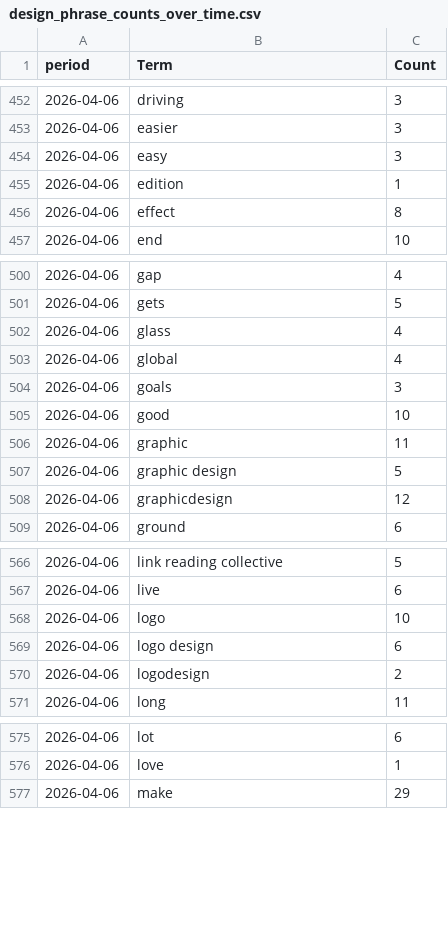
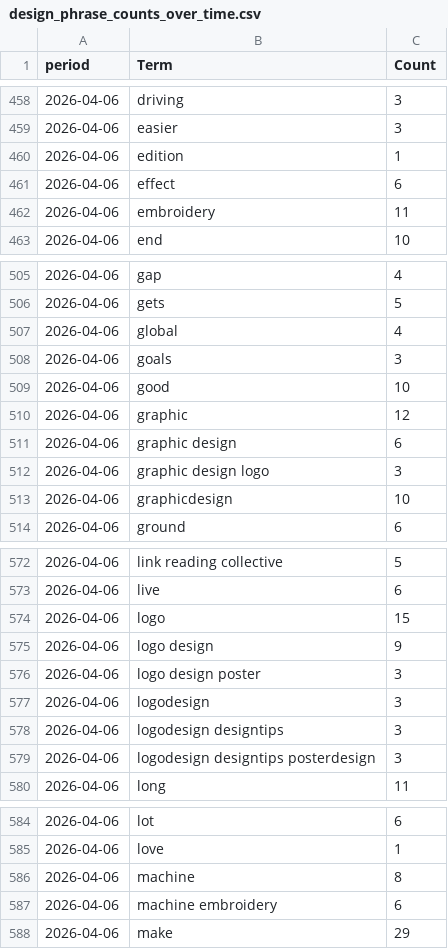
Before and after one commit to prettylittledata/prettylittledata, a CSV file: data/design_phrase_counts_over_time.csv, drawn as a sheet; only a part is shown, gaps mark what is left out; the diff covers the shown part only.

```diff
--- a/data/design_phrase_counts_over_time.csv
+++ b/data/design_phrase_counts_over_time.csv
@@ -453,5 +459,5 @@ period,Term,Count
 2026-04-06,easier,3
-2026-04-06,easy,3
 2026-04-06,edition,1
-2026-04-06,effect,8
+2026-04-06,effect,6
+2026-04-06,embroidery,11
 2026-04-06,end,10
@@ -501,3 +506,2 @@ period,Term,Count
 2026-04-06,gets,5
-2026-04-06,glass,4
 2026-04-06,global,4
@@ -505,5 +509,6 @@ period,Term,Count
 2026-04-06,good,10
-2026-04-06,graphic,11
-2026-04-06,graphic design,5
-2026-04-06,graphicdesign,12
+2026-04-06,graphic,12
+2026-04-06,graphic design,6
+2026-04-06,graphic design logo,3
+2026-04-06,graphicdesign,10
 2026-04-06,ground,6
@@ -567,5 +573,8 @@ period,Term,Count
 2026-04-06,live,6
-2026-04-06,logo,10
-2026-04-06,logo design,6
-2026-04-06,logodesign,2
+2026-04-06,logo,15
+2026-04-06,logo design,9
+2026-04-06,logo design poster,3
+2026-04-06,logodesign,3
+2026-04-06,logodesign designtips,3
+2026-04-06,logodesign designtips posterdesign,3
 2026-04-06,long,11
@@ -576,2 +585,4 @@ period,Term,Count
 2026-04-06,love,1
+2026-04-06,machine,8
+2026-04-06,machine embroidery,6
 2026-04-06,make,29
```
Also changed, not shown: 16 added rows, 8 removed rows and 61 edited cells elsewhere in this file, data/design_all_raw.csv, data/design_increasing_terms.csv, 3 other files.
